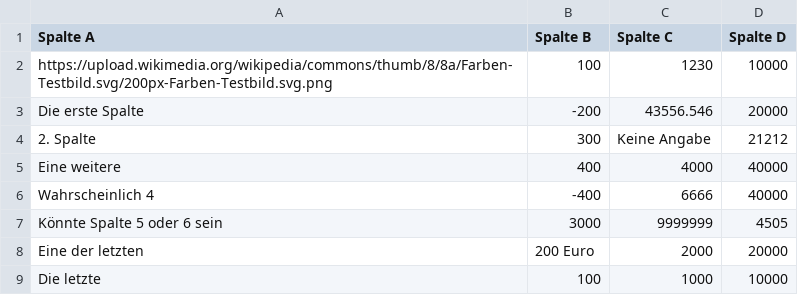
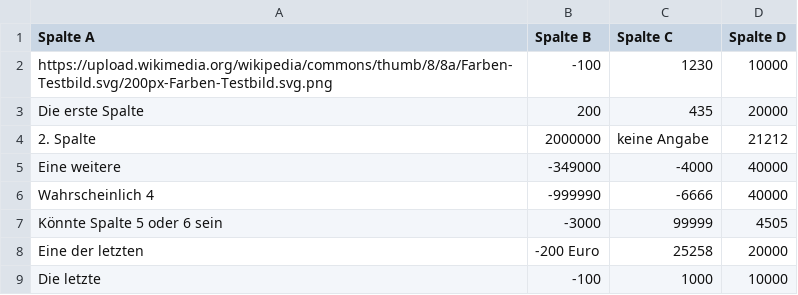
Before and after one commit to randlos/Flourish_Interactive-Table, a CSV file: data/Data.csv, drawn as a sheet.

```diff
--- a/data/Data.csv
+++ b/data/Data.csv
@@ -1,9 +1,9 @@
 Spalte A,Spalte B,Spalte C,Spalte D
-https://upload.wikimedia.org/wikipedia/commons/thumb/8/8a/Farben-Testbild.svg/200px-Farben-Testbild.svg.png,100,1230,10000
-Die erste Spalte,-200,43556.546,20000
-2. Spalte,300,Keine Angabe,21212
-Eine weitere,400,4000,40000
-Wahrscheinlich 4,-400,6666,40000
-Könnte Spalte 5 oder 6 sein,3000,9999999,4505
-Eine der letzten,200 Euro,2000,20000
-Die letzte, 100,1000,10000
+https://upload.wikimedia.org/wikipedia/commons/thumb/8/8a/Farben-Testbild.svg/200px-Farben-Testbild.svg.png,-100,1230,10000
+Die erste Spalte,200,435,20000
+2. Spalte,2000000,keine Angabe,21212
+Eine weitere,-349000,-4000,40000
+Wahrscheinlich 4,-999990,-6666,40000
+Könnte Spalte 5 oder 6 sein,-3000,99999,4505
+Eine der letzten,-200 Euro,25258,20000
+Die letzte,-100,1000,10000
```
Also changed, not shown: 9 other files.
